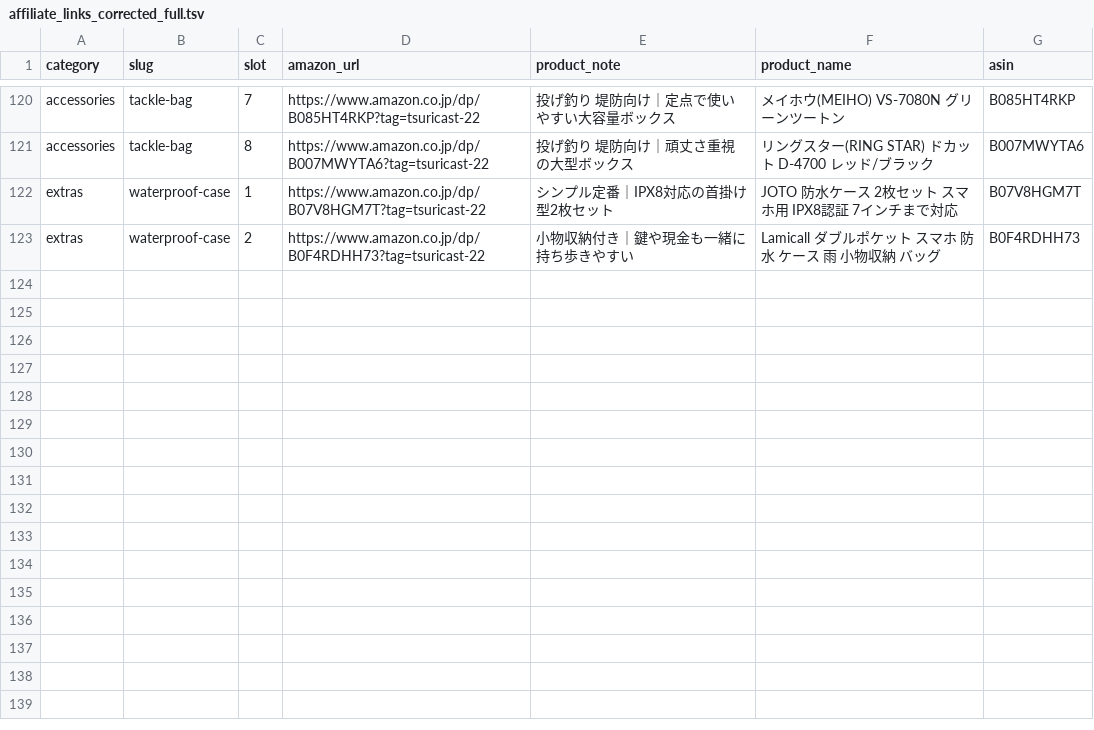
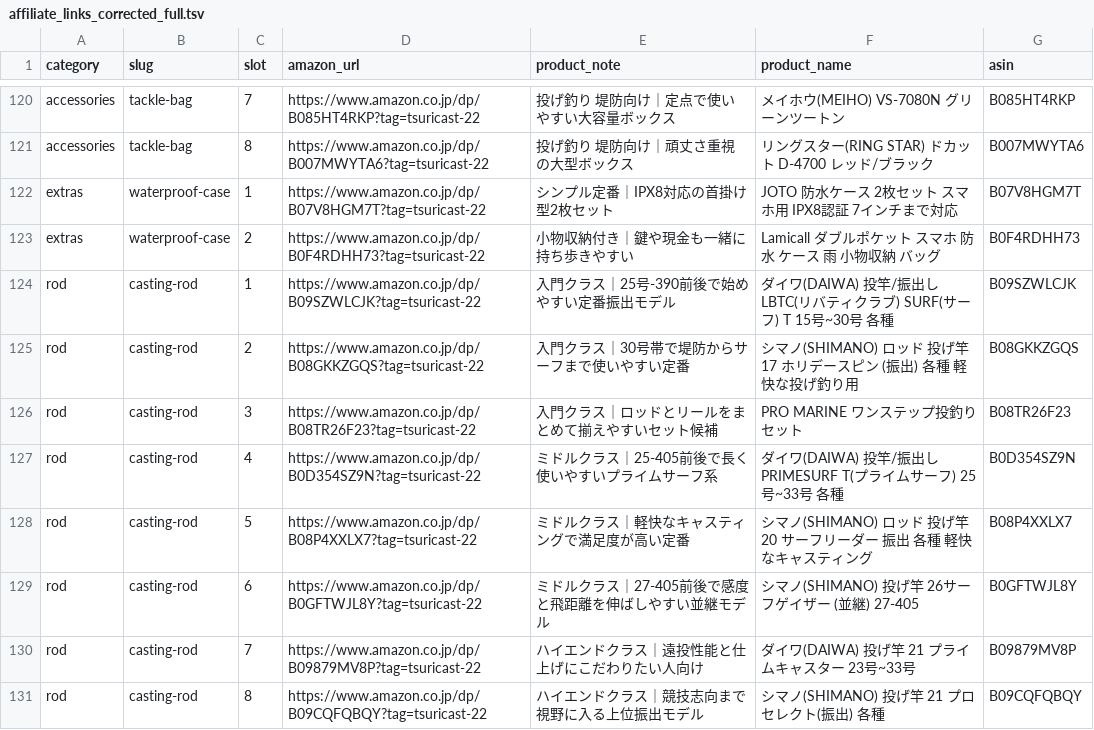
Before and after one commit to sgrhirose-tech/fishing, a TSV file: data/tackle/affiliate_links_corrected_full.tsv, drawn as a sheet; only a part is shown, gaps mark what is left out.

```diff
--- a/data/tackle/affiliate_links_corrected_full.tsv
+++ b/data/tackle/affiliate_links_corrected_full.tsv
@@ -123 +123,9 @@ extras	waterproof-case	1	https://www.amazon.co.jp/dp/B07V8HGM7T?tag=tsuricast-22
 extras	waterproof-case	2	https://www.amazon.co.jp/dp/B0F4RDHH73?tag=tsuricast-22	小物収納付き｜鍵や現金も一緒に持ち歩きやすい	Lamicall ダブルポケット スマホ 防水 ケース 雨 小物収納 バッグ	B0F4RDHH73
+rod	casting-rod	1	https://www.amazon.co.jp/dp/B09SZWLCJK?tag=tsuricast-22	入門クラス｜25号-390前後で始めやすい定番振出モデル	ダイワ(DAIWA) 投竿/振出し LBTC(リバティクラブ) SURF(サーフ) T 15号~30号 各種	B09SZWLCJK
+rod	casting-rod	2	https://www.amazon.co.jp/dp/B08GKKZGQS?tag=tsuricast-22	入門クラス｜30号帯で堤防からサーフまで使いやすい定番	シマノ(SHIMANO) ロッド 投げ竿 17 ホリデースピン (振出) 各種 軽快な投げ釣り用	B08GKKZGQS
+rod	casting-rod	3	https://www.amazon.co.jp/dp/B08TR26F23?tag=tsuricast-22	入門クラス｜ロッドとリールをまとめて揃えやすいセット候補	PRO MARINE ワンステップ投釣りセット	B08TR26F23
+rod	casting-rod	4	https://www.amazon.co.jp/dp/B0D354SZ9N?tag=tsuricast-22	ミドルクラス｜25-405前後で長く使いやすいプライムサーフ系	ダイワ(DAIWA) 投竿/振出し PRIMESURF T(プライムサーフ) 25号~33号 各種	B0D354SZ9N
+rod	casting-rod	5	https://www.amazon.co.jp/dp/B08P4XXLX7?tag=tsuricast-22	ミドルクラス｜軽快なキャスティングで満足度が高い定番	シマノ(SHIMANO) ロッド 投げ竿 20 サーフリーダー 振出 各種 軽快なキャスティング	B08P4XXLX7
+rod	casting-rod	6	https://www.amazon.co.jp/dp/B0GFTWJL8Y?tag=tsuricast-22	ミドルクラス｜27-405前後で感度と飛距離を伸ばしやすい並継モデル	シマノ(SHIMANO) 投げ竿 26サーフゲイザー (並継) 27-405	B0GFTWJL8Y
+rod	casting-rod	7	https://www.amazon.co.jp/dp/B09879MV8P?tag=tsuricast-22	ハイエンドクラス｜遠投性能と仕上げにこだわりたい人向け	ダイワ(DAIWA) 投げ竿 21 プライムキャスター 23号~33号	B09879MV8P
+rod	casting-rod	8	https://www.amazon.co.jp/dp/B09CQFQBQY?tag=tsuricast-22	ハイエンドクラス｜競技志向まで視野に入る上位振出モデル	シマノ(SHIMANO) 投げ竿 21 プロセレクト(振出) 各種	B09CQFQBQY
```
Also changed, not shown: 8 other files.
